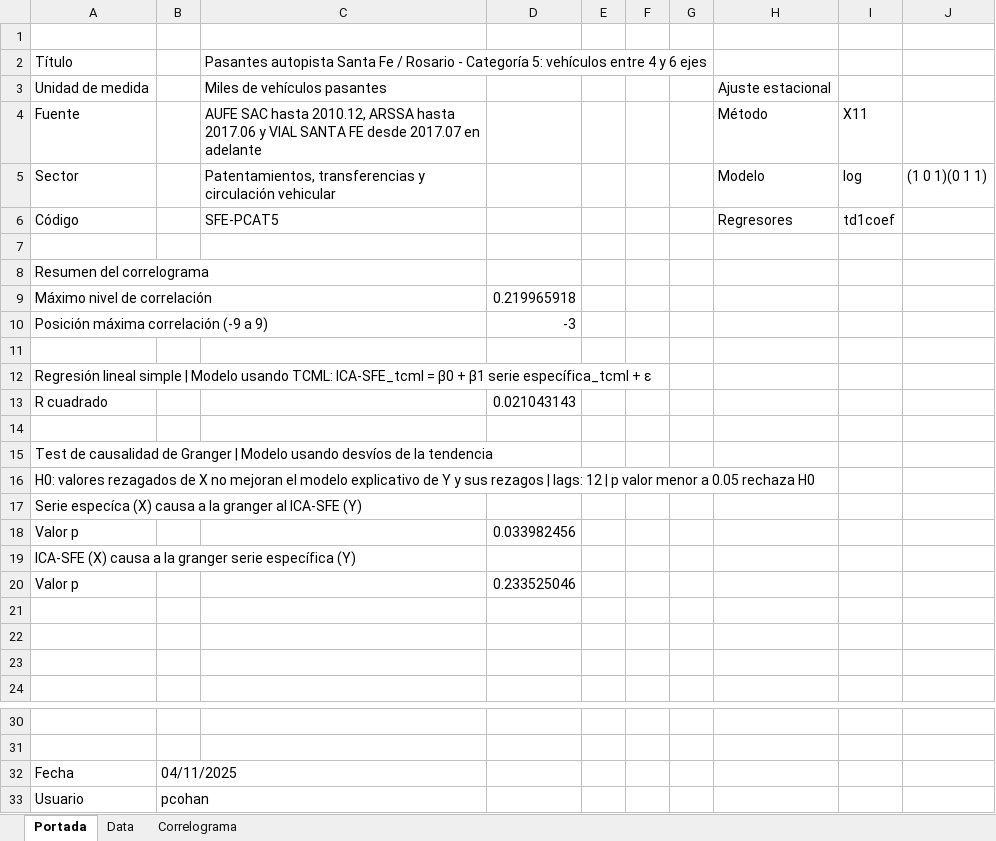
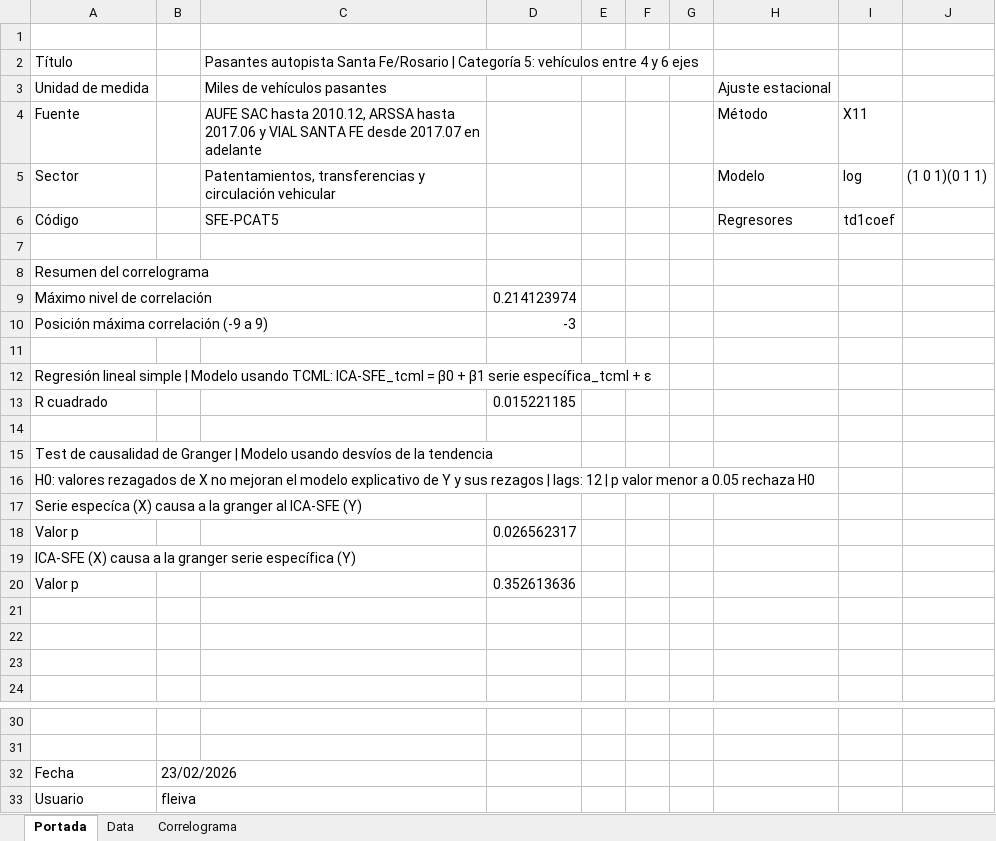
Before and after one commit to CES-BCSF/ces-bcsf.github.io, an Excel workbook: web_ces/indicadores/SFE-PCAT5_out.xlsx, sheet Portada, drawn as a sheet; only a part is shown, gaps mark what is left out; values as stored, in another font and other column widths than the file's, no borders; the diff names each change by its address in the sheet, - before the commit and + after, or states it on an @@ line.

```diff
--- a/web_ces/indicadores/SFE-PCAT5_out.xlsx (sheet Portada)
+++ b/web_ces/indicadores/SFE-PCAT5_out.xlsx (sheet Portada)
-C2: …autopista Santa Fe / Rosario - Categoría 5:…
+C2: …autopista Santa Fe/Rosario | Categoría 5:…
-D9: 0.219965918
+D9: 0.214123974
-D13: 0.021043143
+D13: 0.015221185
-D18: 0.033982456
+D18: 0.026562317
-D20: 0.233525046
+D20: 0.352613636
-B32: 04/11/2025
+B32: 23/02/2026
-B33: pcohan
+B33: fleiva
```
Also changed, not shown: sheet Data, sheet Correlograma, web_ces/indicadores/SFE-PTOT_out.xlsx, 4 other files.
